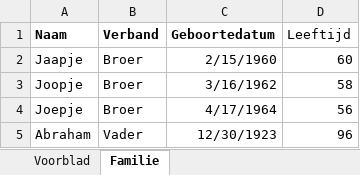
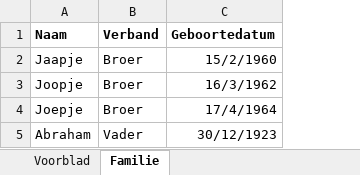
Before and after one commit to robertve/excelLezenEnSchrijven, an Excel workbook: bestanden/Familiebestand.xlsx, sheet Familie, drawn as a sheet; values as stored, in another font and other column widths than the file's, no borders; the diff names each change by its address in the sheet, - before the commit and + after, or states it on an @@ line.

```diff
--- a/bestanden/Familiebestand.xlsx (sheet Familie)
+++ b/bestanden/Familiebestand.xlsx (sheet Familie)
-column D (Leeftijd), rows 2-5: 60 | 58 | 56 | 96
-C2 (Geboortedatum): 2/15/1960
+C2 (Geboortedatum): 15/2/1960
-C3 (Geboortedatum): 3/16/1962
+C3 (Geboortedatum): 16/3/1962
-C4 (Geboortedatum): 4/17/1964
+C4 (Geboortedatum): 17/4/1964
-C5 (Geboortedatum): 12/30/1923
+C5 (Geboortedatum): 30/12/1923
```
Also changed, not shown: 1 other file.
